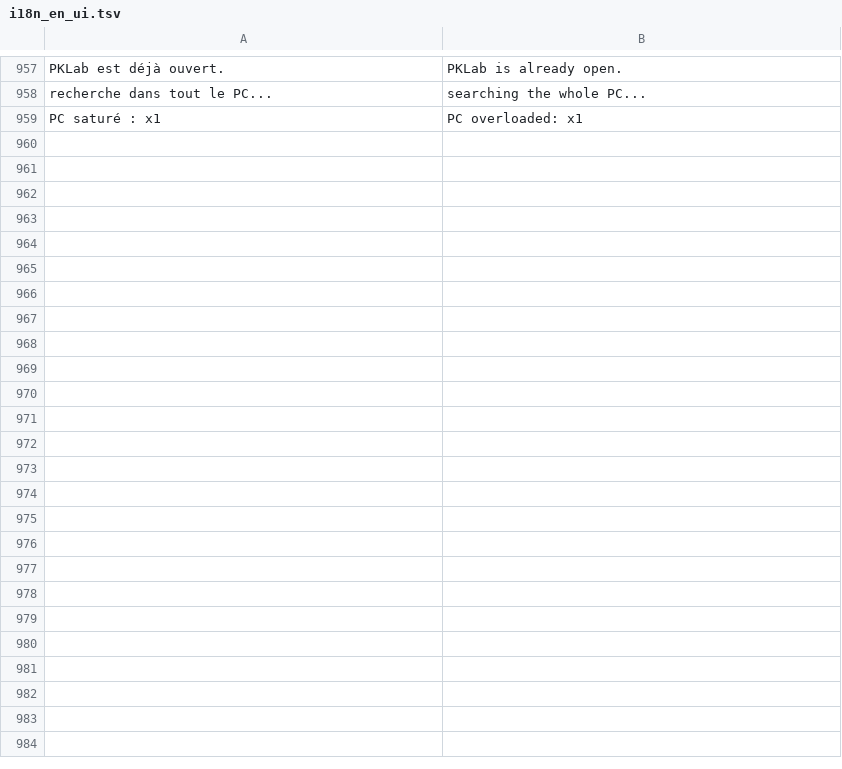
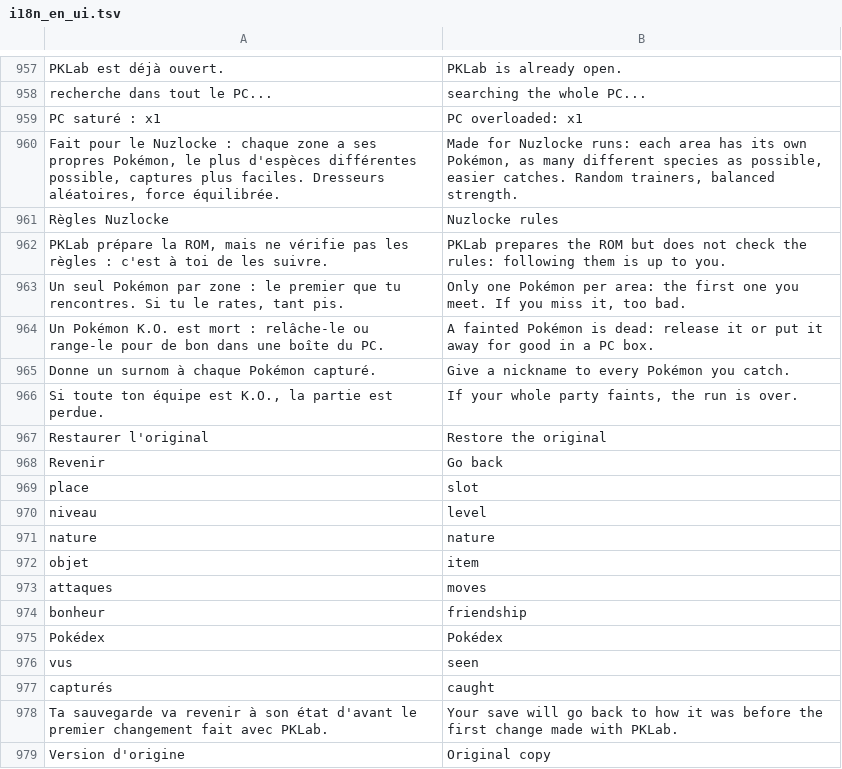
Before and after one commit to mrdbmyla/PKLab, a TSV file: data/i18n_en_ui.tsv, drawn as a sheet; only a part is shown, gaps mark what is left out; the diff covers the shown part only; the diff names each change by its address in the sheet, - before the commit and + after, or states it on an @@ line.

```diff
--- a/data/i18n_en_ui.tsv
+++ b/data/i18n_en_ui.tsv
+row 960: Fait pour le Nuzlocke : chaque zone a ses propres Pokémon, le plus d'espèces différentes possible, captures plus faciles. Dresseurs aléatoires, force équilibrée. | Made for Nuzlocke runs: each area has its own Pokémon, as many different species as possible, easier catches. Random trainers, balanced strength.
+row 961: Règles Nuzlocke | Nuzlocke rules
+row 962: PKLab prépare la ROM, mais ne vérifie pas les règles : c'est à toi de les suivre. | PKLab prepares the ROM but does not check the rules: following them is up to you.
+row 963: Un seul Pokémon par zone : le premier que tu rencontres. Si tu le rates, tant pis. | Only one Pokémon per area: the first one you meet. If you miss it, too bad.
+row 964: Un Pokémon K.O. est mort : relâche-le ou range-le pour de bon dans une boîte du PC. | A fainted Pokémon is dead: release it or put it away for good in a PC box.
+row 965: Donne un surnom à chaque Pokémon capturé. | Give a nickname to every Pokémon you catch.
+row 966: Si toute ton équipe est K.O., la partie est perdue. | If your whole party faints, the run is over.
+row 967: Restaurer l'original | Restore the original
+row 968: Revenir | Go back
+row 969: place | slot
+row 970: niveau | level
+row 971: nature | nature
+row 972: objet | item
+row 973: attaques | moves
+row 974: bonheur | friendship
+row 975: Pokédex | Pokédex
+row 976: vus | seen
+row 977: capturés | caught
+row 978: Ta sauvegarde va revenir à son état d'avant le premier changement fait avec PKLab. | Your save will go back to how it was before the first change made with PKLab.
+row 979: Version d'origine | Original copy
```
Also changed, not shown: 61 added rows and 12 edited cells elsewhere in this file, data/i18n_es_ui.tsv, 25 other files.
